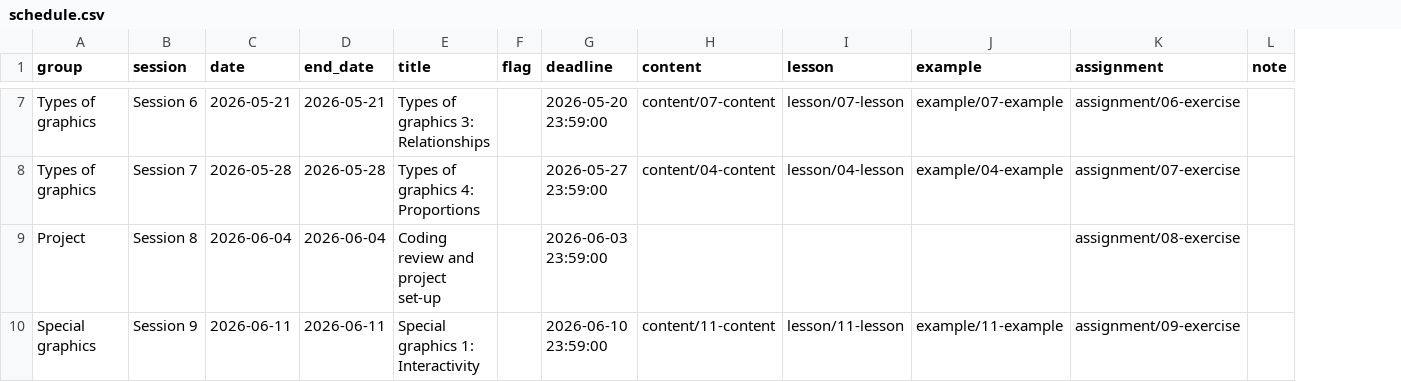
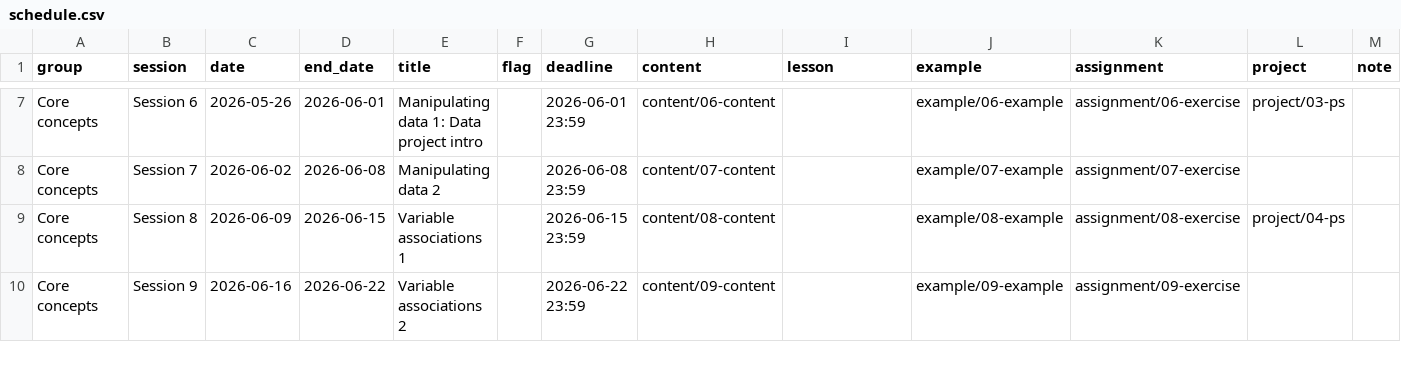
Before and after one commit to timmarchand/iss_dataviz, a CSV file: data/schedule.csv, drawn as a sheet; only a part is shown, gaps mark what is left out; the diff covers the shown part only; the diff names each change by its address in the sheet, - before the commit and + after, or states it on an @@ line.

```diff
--- a/data/schedule.csv
+++ b/data/schedule.csv
+column L (project), rows 7-9: project/03-ps |  | project/04-ps
-A7:A8 (group): Types of graphics
+A7:A8 (group): Core concepts
-C7 (date): 2026-05-21
+C7 (date): 2026-05-26
-D7 (end_date): 2026-05-21
+D7 (end_date): 2026-06-01
-E7 (title): Types of graphics 3: Relationships
+E7 (title): Manipulating data 1: Data project intro
-G7 (deadline): 2026-05-20 23:59:00
+G7 (deadline): 2026-06-01 23:59
-H7 (content): content/07-content
+H7 (content): content/06-content
-I7 (lesson): lesson/07-lesson
+I7 (lesson): (empty)
-J7 (example): example/07-example
+J7 (example): example/06-example
-C8 (date): 2026-05-28
+C8 (date): 2026-06-02
-D8 (end_date): 2026-05-28
+D8 (end_date): 2026-06-08
-E8 (title): Types of graphics 4: Proportions
+E8 (title): Manipulating data 2
-G8 (deadline): 2026-05-27 23:59:00
+G8 (deadline): 2026-06-08 23:59
-H8 (content): content/04-content
+H8 (content): content/07-content
-I8 (lesson): lesson/04-lesson
+I8 (lesson): (empty)
-J8 (example): example/04-example
+J8 (example): example/07-example
-A9 (group): Project
+A9 (group): Core concepts
-C9 (date): 2026-06-04
+C9 (date): 2026-06-09
-D9 (end_date): 2026-06-04
+D9 (end_date): 2026-06-15
-E9 (title): Coding review and project set-up
+E9 (title): Variable associations 1
-G9 (deadline): 2026-06-03 23:59:00
+G9 (deadline): 2026-06-15 23:59
-H9 (content): (empty)
+H9 (content): content/08-content
-J9 (example): (empty)
+J9 (example): example/08-example
-A10 (group): Special graphics
+A10 (group): Core concepts
-C10 (date): 2026-06-11
+C10 (date): 2026-06-16
-D10 (end_date): 2026-06-11
+D10 (end_date): 2026-06-22
-E10 (title): Special graphics 1: Interactivity
+E10 (title): Variable associations 2
-G10 (deadline): 2026-06-10 23:59:00
+G10 (deadline): 2026-06-22 23:59
-H10 (content): content/11-content
+H10 (content): content/09-content
-I10 (lesson): lesson/11-lesson
+I10 (lesson): (empty)
-J10 (example): example/11-example
+J10 (example): example/09-example
```
Also changed, not shown: 59 edited cells elsewhere in this file, 13 other files.
